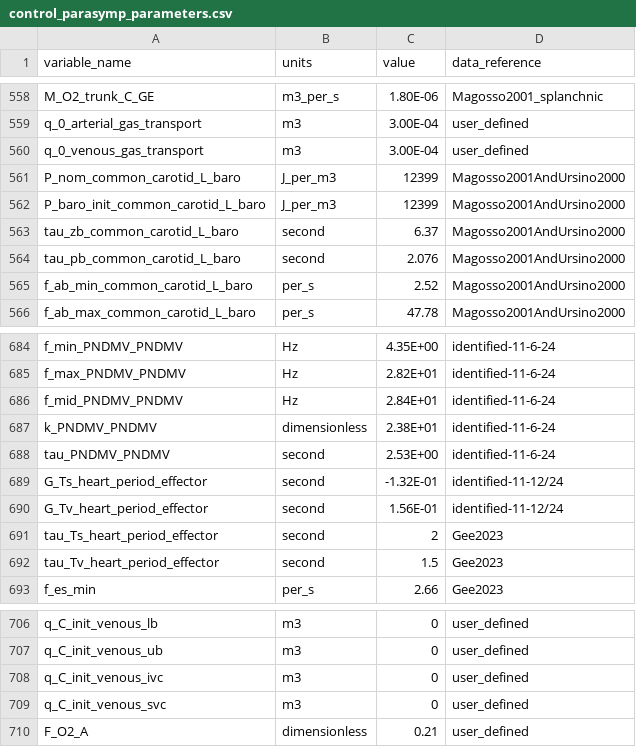
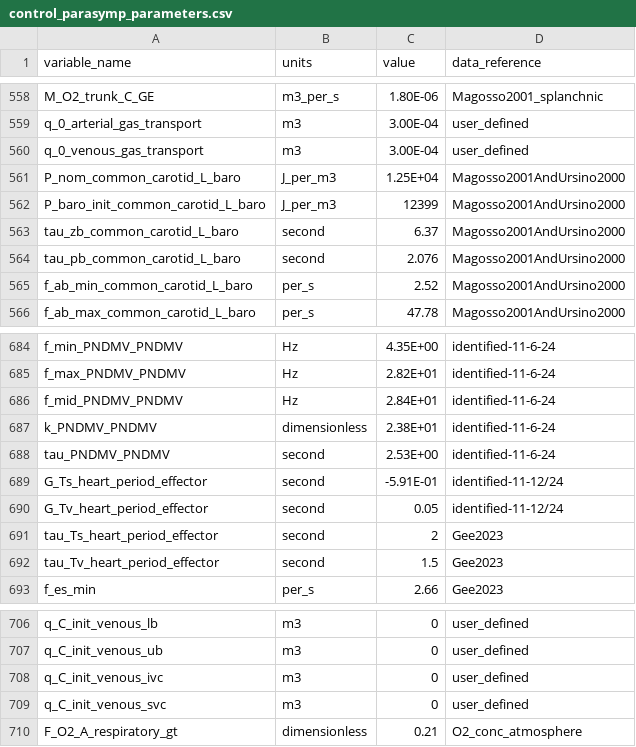
Before and after one commit to michmgee/circulatory_autogen, a CSV file: resources/control_parasymp_parameters.csv, drawn as a sheet; only a part is shown, gaps mark what is left out; the diff covers the shown part only.

```diff
--- a/resources/control_parasymp_parameters.csv
+++ b/resources/control_parasymp_parameters.csv
@@ -560,3 +560,3 @@ q_0_arterial_gas_transport,m3,3.00E-04,user_defined
 q_0_venous_gas_transport,m3,3.00E-04,user_defined
-P_nom_common_carotid_L_baro,J_per_m3,12399,Magosso2001AndUrsino2000
+P_nom_common_carotid_L_baro,J_per_m3,1.25E+04,Magosso2001AndUrsino2000
 P_baro_init_common_carotid_L_baro,J_per_m3,12399,Magosso2001AndUrsino2000
@@ -688,4 +688,4 @@ k_PNDMV_PNDMV,dimensionless,2.38E+01,identified-11-6-24
 tau_PNDMV_PNDMV,second,2.53E+00,identified-11-6-24
-G_Ts_heart_period_effector,second,-1.32E-01,identified-11-12/24
-G_Tv_heart_period_effector,second,1.56E-01,identified-11-12/24
+G_Ts_heart_period_effector,second,-5.91E-01,identified-11-12/24
+G_Tv_heart_period_effector,second,0.05,identified-11-12/24
 tau_Ts_heart_period_effector,second,2,Gee2023
@@ -709,2 +709,2 @@ q_C_init_venous_ivc,m3,0,user_defined
 q_C_init_venous_svc,m3,0,user_defined
-F_O2_A,dimensionless,0.21,user_defined
+F_O2_A_respiratory_gt,dimensionless,0.21,O2_conc_atmosphere
```
Also changed, not shown: 45 edited cells elsewhere in this file, resources/control_parasymp_params_for_id.csv, 2 other files.
